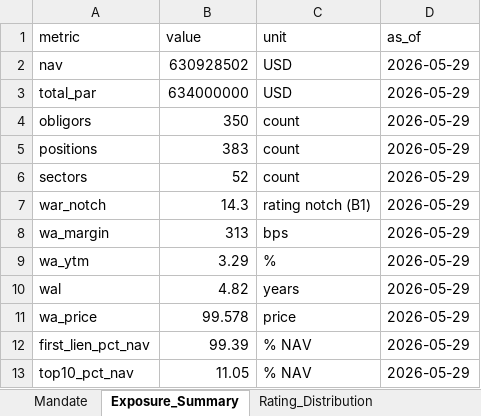
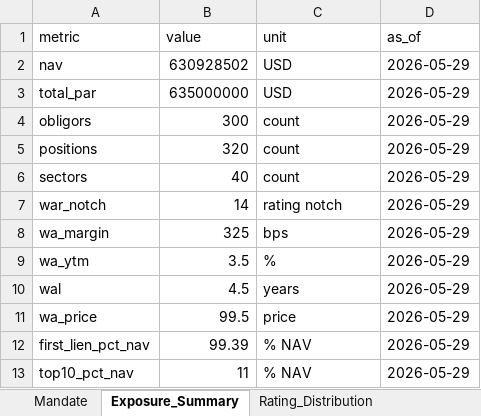
Before and after one commit to EricMG13/deploy-vii, an Excel workbook: docs/templates/portfolio.template.xlsx, sheet Exposure_Summary, drawn as a sheet; values as stored, in another font and other column widths than the file's, no borders; the diff names each change by its address in the sheet, - before the commit and + after, or states it on an @@ line.

```diff
--- a/docs/templates/portfolio.template.xlsx (sheet Exposure_Summary)
+++ b/docs/templates/portfolio.template.xlsx (sheet Exposure_Summary)
-B3 (value): 634000000
+B3 (value): 635000000
-B4 (value): 350
+B4 (value): 300
-B5 (value): 383
+B5 (value): 320
-B6 (value): 52
+B6 (value): 40
-B7 (value): 14.3
+B7 (value): 14
-C7 (unit): rating notch (B1)
+C7 (unit): rating notch
-B8 (value): 313
+B8 (value): 325
-B9 (value): 3.29
+B9 (value): 3.5
-B10 (value): 4.82
+B10 (value): 4.5
-B11 (value): 99.578
+B11 (value): 99.5
-B13 (value): 11.05
+B13 (value): 11
```
Also changed, not shown: sheet Sector_Exposure, sheet Holdings_Detail, sheet Rating_Distribution, sheet Top_Holdings, sheet Maturity_Profile, sheet Mandate, 2 other files.
